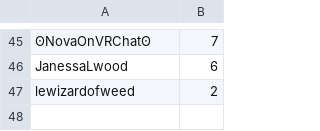
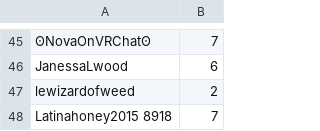
Before and after one commit to SpiritXR/Patreon-List-Manager-List, a CSV file: Patreon List.csv, drawn as a sheet; only a part is shown, gaps mark what is left out.

Commit message:
Update Patreon List.csv
added: Latinahoney2015 8918, 7

```diff
--- a/Patreon List.csv
+++ b/Patreon List.csv
@@ -47 +47,2 @@ JanessaLwood,6
 lewizardofweed,2
+Latinahoney2015 8918,7
```
